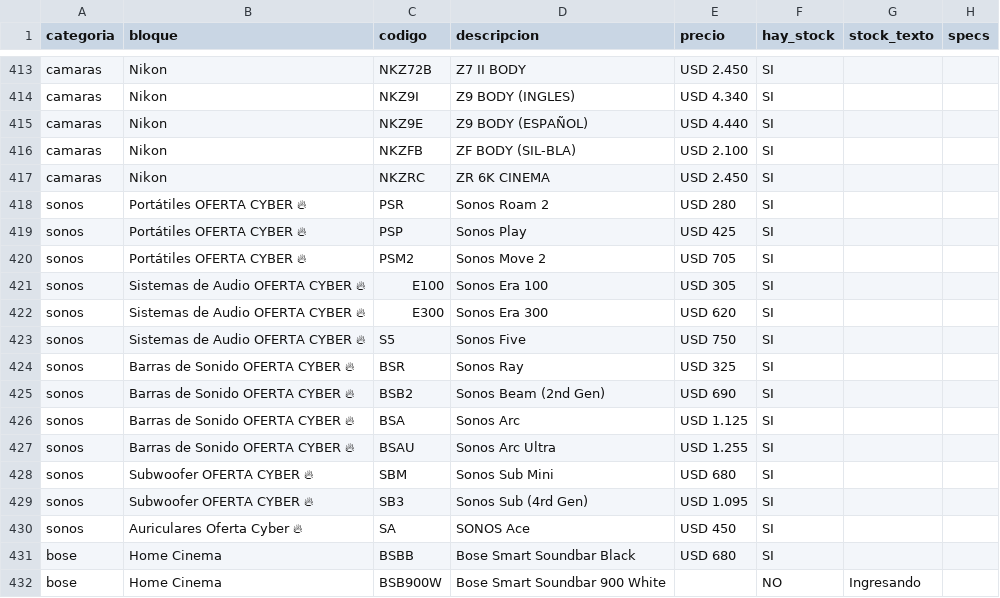
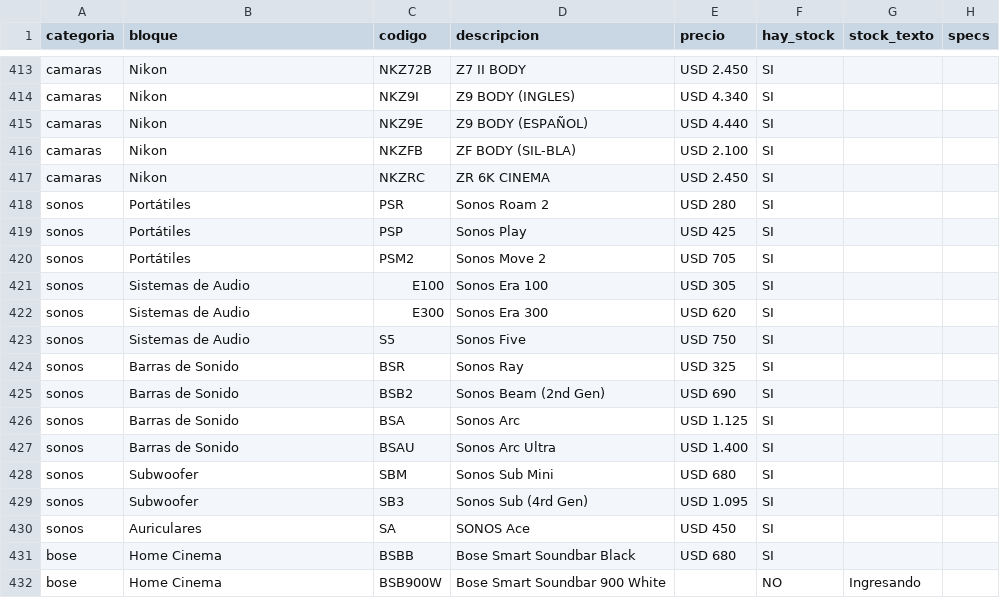
Before and after one commit to tptecno/catalogo, a CSV file: sync.csv, drawn as a sheet; only a part is shown, gaps mark what is left out.

Commit message:
Actualización de precios 24/11/2026 09:53

```diff
--- a/sync.csv
+++ b/sync.csv
@@ -417,15 +417,15 @@ camaras,Nikon,NKZFB,ZF BODY (SIL-BLA),USD 2.100,SI,,
 camaras,Nikon,NKZRC,ZR 6K CINEMA,USD 2.450,SI,,
-sonos,Portátiles OFERTA CYBER 🔥,PSR,Sonos Roam 2,USD 280,SI,,
-sonos,Portátiles OFERTA CYBER 🔥,PSP,Sonos Play,USD 425,SI,,
-sonos,Portátiles OFERTA CYBER 🔥,PSM2,Sonos Move 2,USD 705,SI,,
-sonos,Sistemas de Audio OFERTA CYBER 🔥,E100,Sonos Era 100,USD 305,SI,,
-sonos,Sistemas de Audio OFERTA CYBER 🔥,E300,Sonos Era 300,USD 620,SI,,
-sonos,Sistemas de Audio OFERTA CYBER 🔥,S5,Sonos Five,USD 750,SI,,
-sonos,Barras de Sonido OFERTA CYBER 🔥,BSR,Sonos Ray,USD 325,SI,,
-sonos,Barras de Sonido OFERTA CYBER 🔥,BSB2,Sonos Beam (2nd Gen),USD 690,SI,,
-sonos,Barras de Sonido OFERTA CYBER 🔥,BSA,Sonos Arc,USD 1.125,SI,,
-sonos,Barras de Sonido OFERTA CYBER 🔥,BSAU,Sonos Arc Ultra,USD 1.255,SI,,
-sonos,Subwoofer OFERTA CYBER 🔥,SBM,Sonos Sub Mini,USD 680,SI,,
-sonos,Subwoofer OFERTA CYBER 🔥,SB3,Sonos Sub (4rd Gen),USD 1.095,SI,,
-sonos,Auriculares Oferta Cyber 🔥,SA,SONOS Ace,USD 450,SI,,
+sonos,Portátiles,PSR,Sonos Roam 2,USD 280,SI,,
+sonos,Portátiles,PSP,Sonos Play,USD 425,SI,,
+sonos,Portátiles,PSM2,Sonos Move 2,USD 705,SI,,
+sonos,Sistemas de Audio,E100,Sonos Era 100,USD 305,SI,,
+sonos,Sistemas de Audio,E300,Sonos Era 300,USD 620,SI,,
+sonos,Sistemas de Audio,S5,Sonos Five,USD 750,SI,,
+sonos,Barras de Sonido,BSR,Sonos Ray,USD 325,SI,,
+sonos,Barras de Sonido,BSB2,Sonos Beam (2nd Gen),USD 690,SI,,
+sonos,Barras de Sonido,BSA,Sonos Arc,USD 1.125,SI,,
+sonos,Barras de Sonido,BSAU,Sonos Arc Ultra,USD 1.400,SI,,
+sonos,Subwoofer,SBM,Sonos Sub Mini,USD 680,SI,,
+sonos,Subwoofer,SB3,Sonos Sub (4rd Gen),USD 1.095,SI,,
+sonos,Auriculares,SA,SONOS Ace,USD 450,SI,,
 bose,Home Cinema,BSBB,Bose Smart Soundbar Black,USD 680,SI,,
```
Also changed, not shown: 4 other files.
